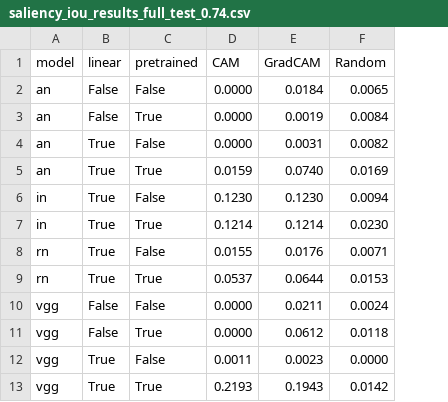
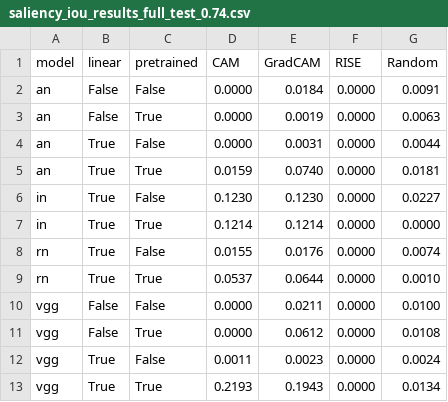
Before and after one commit to davide-beltrame/medimg-saliency-benchmark, a CSV file: medimg-saliency-benchmark/evaluation/saliency_iou_results_full_test_0.74.csv, drawn as a sheet; addresses are those after the commit; the diff names each change by its address in the sheet, - before the commit and + after, or states it on an @@ line.

```diff
--- a/medimg-saliency-benchmark/evaluation/saliency_iou_results_full_test_0.74.csv
+++ b/medimg-saliency-benchmark/evaluation/saliency_iou_results_full_test_0.74.csv
+column F (RISE), rows 2-13: all 0.0000
-G2 (Random): 0.0065
+G2 (Random): 0.0091
-G3 (Random): 0.0084
+G3 (Random): 0.0063
-G4 (Random): 0.0082
+G4 (Random): 0.0044
-G5 (Random): 0.0169
+G5 (Random): 0.0181
-G6 (Random): 0.0094
+G6 (Random): 0.0227
-G7 (Random): 0.0230
+G7 (Random): 0.0000
-G8 (Random): 0.0071
+G8 (Random): 0.0074
-G9 (Random): 0.0153
+G9 (Random): 0.0010
-G10 (Random): 0.0024
+G10 (Random): 0.0100
-G11 (Random): 0.0118
+G11 (Random): 0.0108
-G12 (Random): 0.0000
+G12 (Random): 0.0024
-G13 (Random): 0.0142
+G13 (Random): 0.0134
```
Also changed, not shown: 2 other files.
